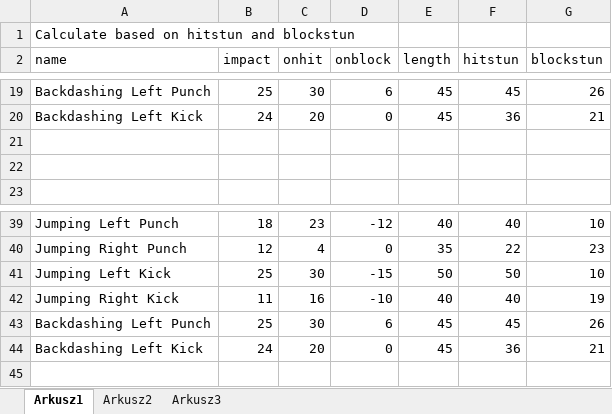
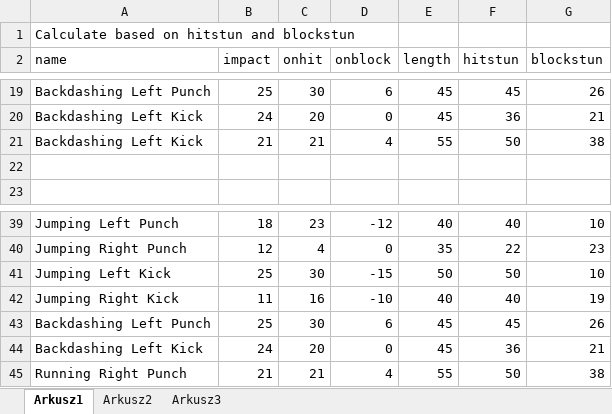
Before and after one commit to PiotrTrelinski/fg2d-project, an Excel workbook: frameData.xlsx, sheet Arkusz1, drawn as a sheet; only a part is shown, gaps mark what is left out; values as stored, in another font and other column widths than the file's, no borders; the diff names each change by its address in the sheet, - before the commit and + after, or states it on an @@ line.

```diff
--- a/frameData.xlsx (sheet Arkusz1)
+++ b/frameData.xlsx (sheet Arkusz1)
-row 21: (empty)
+row 21: Backdashing Left Kick | 21 | 21 | 4 | 55 | 50 | 38
+row 45: Running Right Punch | 21 | 21 | 4 | 55 | 50 | 38
```
Also changed, not shown: 5 other files.
